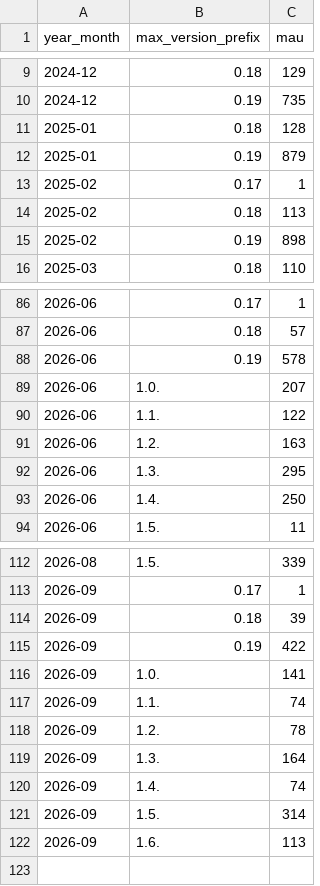
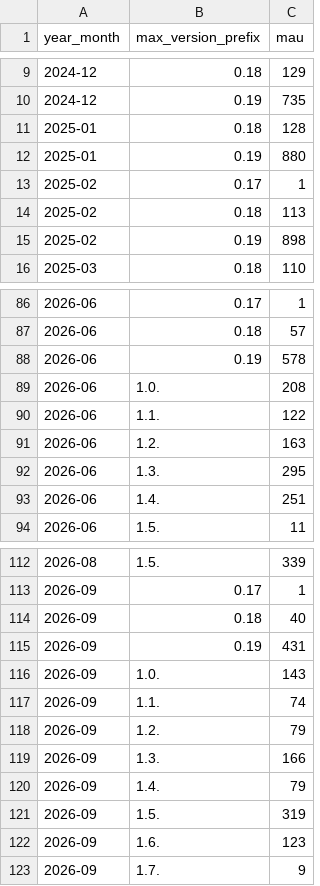
Before and after one commit to kedro-org/kedro-pycafe-data, a CSV file: data/02_intermediate/mau_kedro.csv, drawn as a sheet; only a part is shown, gaps mark what is left out.

```diff
--- a/data/02_intermediate/mau_kedro.csv
+++ b/data/02_intermediate/mau_kedro.csv
@@ -11,3 +11,3 @@
 "2025-01","0.18",128
-"2025-01","0.19",879
+"2025-01","0.19",880
 "2025-02","0.17",1
@@ -88,3 +88,3 @@
 "2026-06","0.19",578
-"2026-06","1.0.",207
+"2026-06","1.0.",208
 "2026-06","1.1.",122
@@ -92,3 +92,3 @@
 "2026-06","1.3.",295
-"2026-06","1.4.",250
+"2026-06","1.4.",251
 "2026-06","1.5.",11
@@ -113,10 +113,11 @@
 "2026-09","0.17",1
-"2026-09","0.18",39
-"2026-09","0.19",422
-"2026-09","1.0.",141
+"2026-09","0.18",40
+"2026-09","0.19",431
+"2026-09","1.0.",143
 "2026-09","1.1.",74
-"2026-09","1.2.",78
-"2026-09","1.3.",164
-"2026-09","1.4.",74
-"2026-09","1.5.",314
-"2026-09","1.6.",113
+"2026-09","1.2.",79
+"2026-09","1.3.",166
+"2026-09","1.4.",79
+"2026-09","1.5.",319
+"2026-09","1.6.",123
+"2026-09","1.7.",9
```
Also changed, not shown: data/02_intermediate/builder_events_monthly.csv, data/02_intermediate/cohort_retention.csv, 7 other files.
